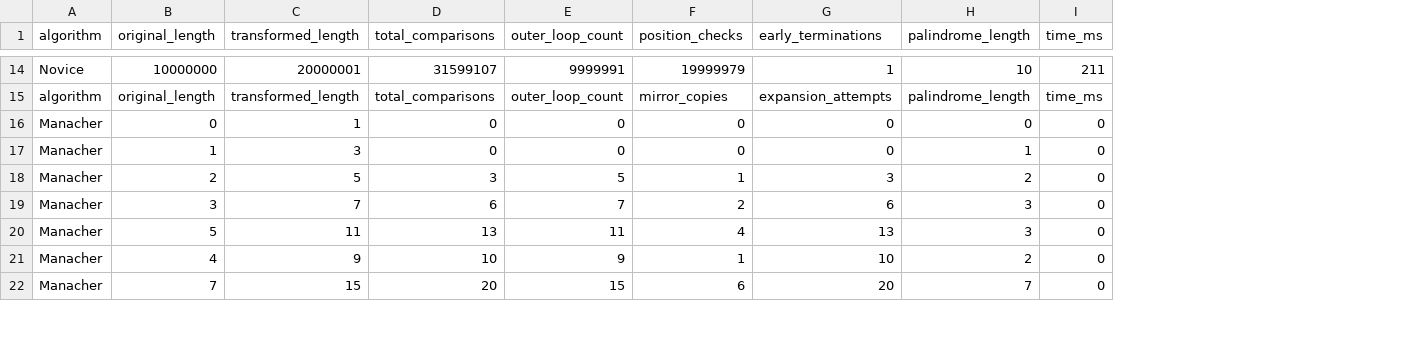
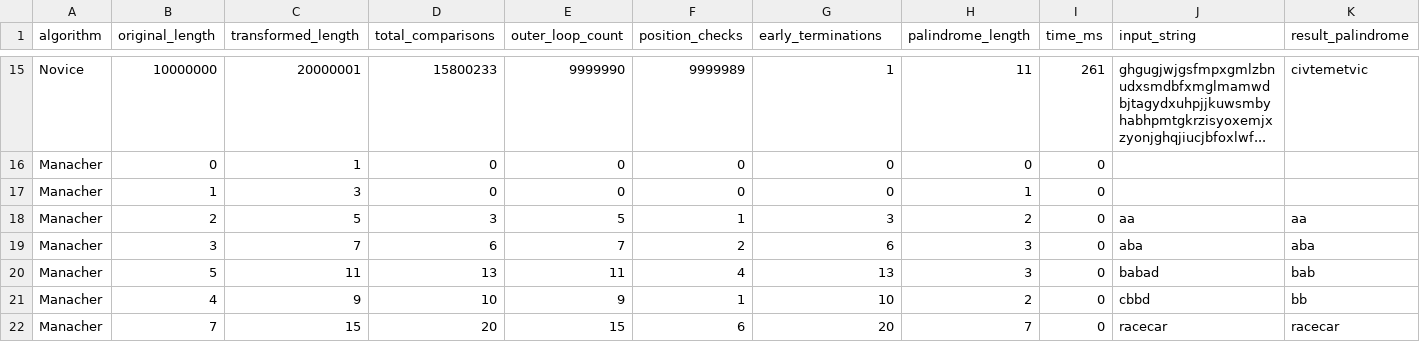
Before and after one commit to Krushn786/priority-palindrome-lps, a CSV file: output/benchmark_results.csv, drawn as a sheet; only a part is shown, gaps mark what is left out; removed rows and columns are numbered as before the commit, all else as after; the diff covers the shown part only; the diff names each change by its address in the sheet, - before the commit and + after, or states it on an @@ line.

Commit message:
Final and completed result
Found O(n^2)

```diff
--- a/output/benchmark_results.csv
+++ b/output/benchmark_results.csv
+column J (input_string), rows 15-22: ghgugjwjgsfmpxgmlzbnudxsmdbfxmglmamwdbjtagydxuhpjjkuwsmbyhabhpmtgkrzisyoxemjxzyonjghqjiucjbfoxlwf... |  |  | aa | aba | babad | cbbd | racecar
+column K (result_palindrome), rows 15-22: civtemetvic |  |  | aa | aba | bab | bb | racecar
-D15 (total_comparisons): 31599107
+D15 (total_comparisons): 15800233
-E15 (outer_loop_count): 9999991
+E15 (outer_loop_count): 9999990
-F15 (position_checks): 19999979
+F15 (position_checks): 9999989
-H15 (palindrome_length): 10
+H15 (palindrome_length): 11
-I15 (time_ms): 211
+I15 (time_ms): 261
-row 15: algorithm | original_length | transformed_length | total_comparisons | outer_loop_count | mirror_copies | expansion_attempts | palindrome_length | time_ms
```
Also changed, not shown: 2 added rows and 54 edited cells elsewhere in this file, 9 other files.
